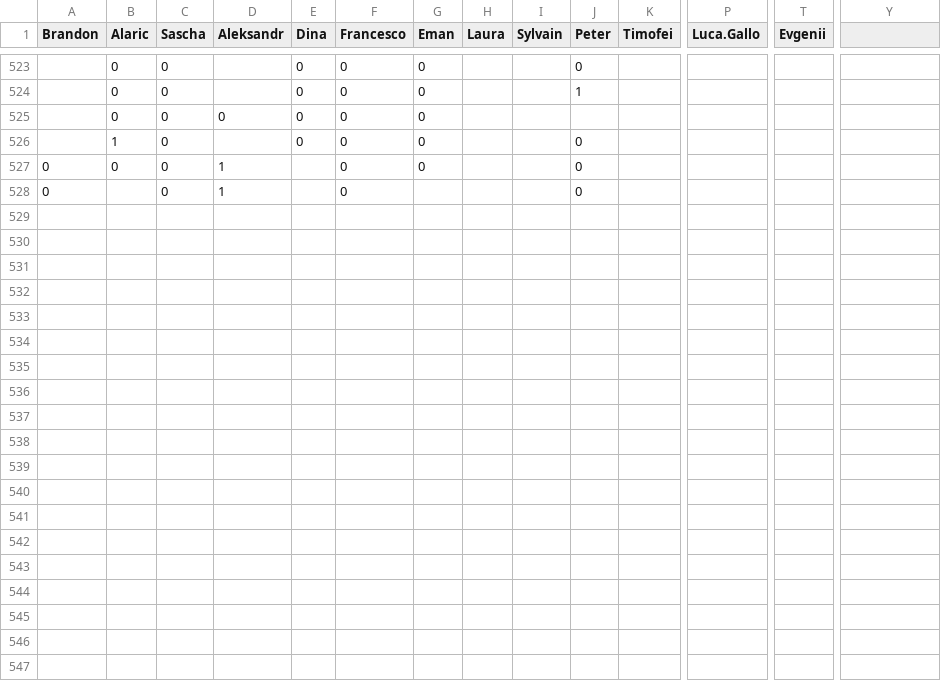
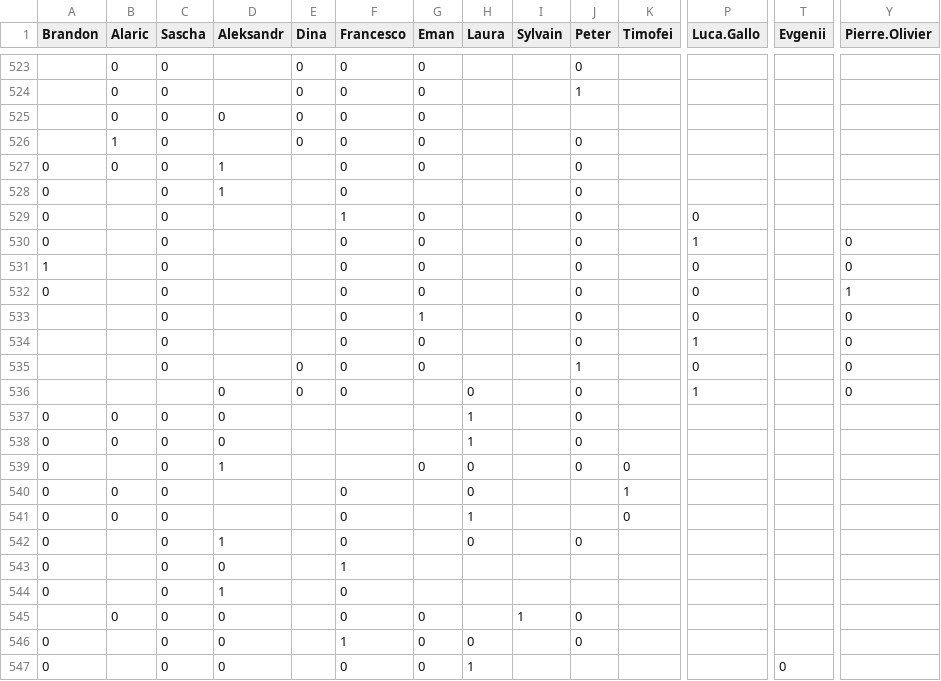
Before and after one commit to Gnthr96/durak-elo, a CSV file: durak.csv, drawn as a sheet; only a part is shown, gaps mark what is left out; rows hold the shown columns only; the diff covers the shown part only; the diff names each change by its address in the sheet, - before the commit and + after, or states it on an @@ line.

```diff
--- a/durak.csv
+++ b/durak.csv
-Y1: (empty)
+Y1: Pierre.Olivier
+row 529: 0 |  | 0 |  |  | 1 | 0 |  |  | 0 |  | 0
+row 530: 0 |  | 0 |  |  | 0 | 0 |  |  | 0 |  | 1 |  | 0
+row 531: 1 |  | 0 |  |  | 0 | 0 |  |  | 0 |  | 0 |  | 0
+row 532: 0 |  | 0 |  |  | 0 | 0 |  |  | 0 |  | 0 |  | 1
+row 533:  |  | 0 |  |  | 0 | 1 |  |  | 0 |  | 0 |  | 0
+row 534:  |  | 0 |  |  | 0 | 0 |  |  | 0 |  | 1 |  | 0
+row 535:  |  | 0 |  | 0 | 0 | 0 |  |  | 1 |  | 0 |  | 0
+row 536:  |  |  | 0 | 0 | 0 |  | 0 |  | 0 |  | 1 |  | 0
+row 537: 0 | 0 | 0 | 0 |  |  |  | 1 |  | 0
+row 538: 0 | 0 | 0 | 0 |  |  |  | 1 |  | 0
+row 539: 0 |  | 0 | 1 |  |  | 0 | 0 |  | 0 | 0
+row 540: 0 | 0 | 0 |  |  | 0 |  | 0 |  |  | 1
+row 541: 0 | 0 | 0 |  |  | 0 |  | 1 |  |  | 0
+row 542: 0 |  | 0 | 1 |  | 0 |  | 0 |  | 0
+row 543: 0 |  | 0 | 0 |  | 1
+row 544: 0 |  | 0 | 1 |  | 0
+row 545:  | 0 | 0 | 0 |  | 0 | 0 |  | 1 | 0
+row 546: 0 |  | 0 | 0 |  | 1 | 0 | 0 |  | 0
+row 547: 0 |  | 0 | 0 |  | 0 | 0 | 1 |  |  |  |  | 0
```
Also changed, not shown: 10 added rows elsewhere in this file, 2 other files.
